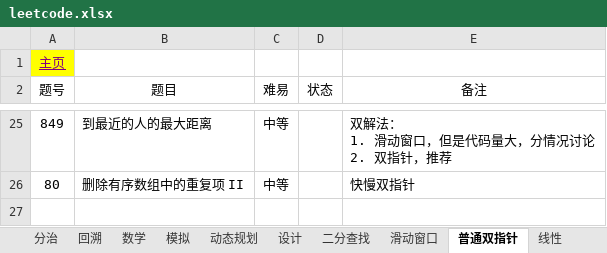
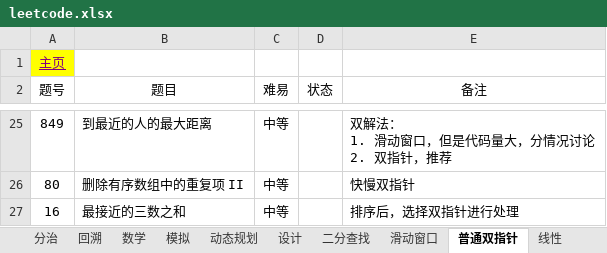
Before and after one commit to krest32/leetcode-record, an Excel workbook: leetcode/1. statistics/leetcode.xlsx, sheet 普通双指针, drawn as a sheet; only a part is shown, gaps mark what is left out; values as stored, in another font and other column widths than the file's, no borders; the diff names each change by its address in the sheet, - before the commit and + after, or states it on an @@ line.

```diff
--- a/leetcode/1. statistics/leetcode.xlsx (sheet 普通双指针)
+++ b/leetcode/1. statistics/leetcode.xlsx (sheet 普通双指针)
+row 27: 16 | 最接近的三数之和 | 中等 |  | 排序后，选择双指针进行处理
```
Also changed, not shown: sheet 数学, sheet 字符串, sheet 贪心, sheet 动态规划, sheet 哈希, 13 other files.
